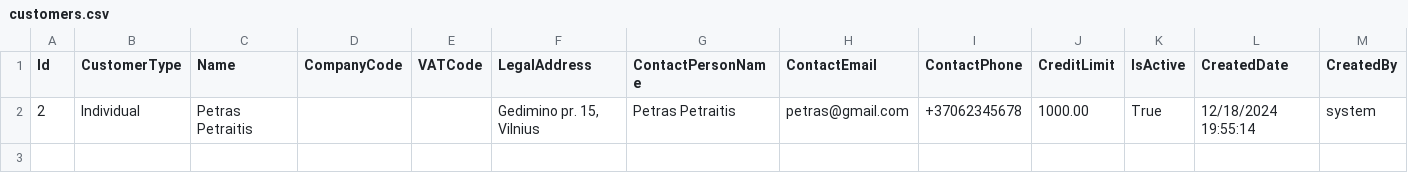
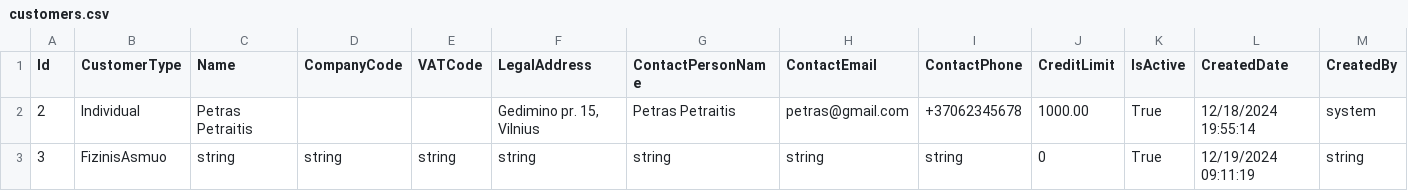
Before and after one commit to neduhas-exe/SANDELIS, a CSV file: WarehouseSystem/Presentation/Data/customers.csv, drawn as a sheet; only a part is shown; rows hold the shown columns only; the diff names each change by its address in the sheet, - before the commit and + after, or states it on an @@ line.

```diff
--- a/WarehouseSystem/Presentation/Data/customers.csv
+++ b/WarehouseSystem/Presentation/Data/customers.csv
+row 3: 3 | FizinisAsmuo | string | string | string | string | string | string | string | 0 | True | 12/19/2024 09:11:19 | string
```
Also changed, not shown: WarehouseSystem/Presentation/Data/sites.csv, 9 other files.
